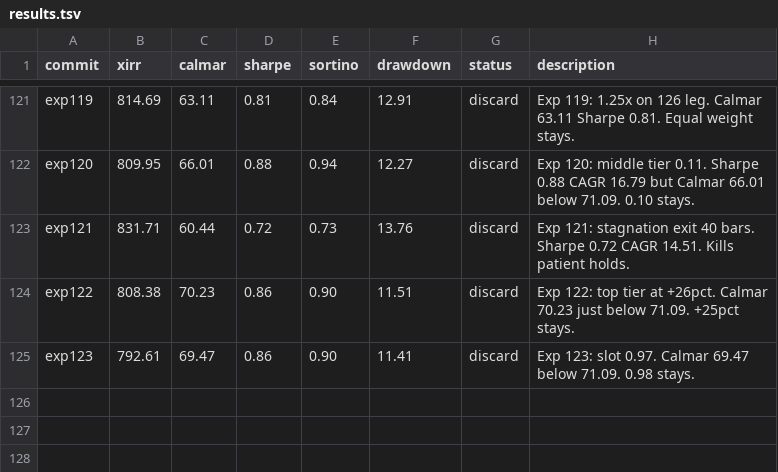
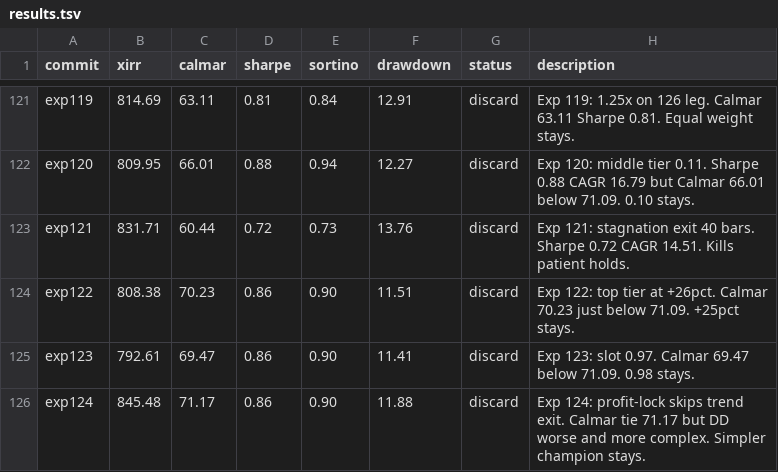
Before and after one commit to meet-minimalist/Backtrader-experiments, a TSV file: results.tsv, drawn as a sheet; only a part is shown, gaps mark what is left out.

```diff
--- a/results.tsv
+++ b/results.tsv
@@ -125 +125,2 @@ exp122	808.38	70.23	0.86	0.90	11.51	discard	Exp 122: top tier at +26pct. Calmar
 exp123	792.61	69.47	0.86	0.90	11.41	discard	Exp 123: slot 0.97. Calmar 69.47 below 71.09. 0.98 stays.
+exp124	845.48	71.17	0.86	0.90	11.88	discard	Exp 124: profit-lock skips trend exit. Calmar tie 71.17 but DD worse and more complex. Simpler champion stays.
```
